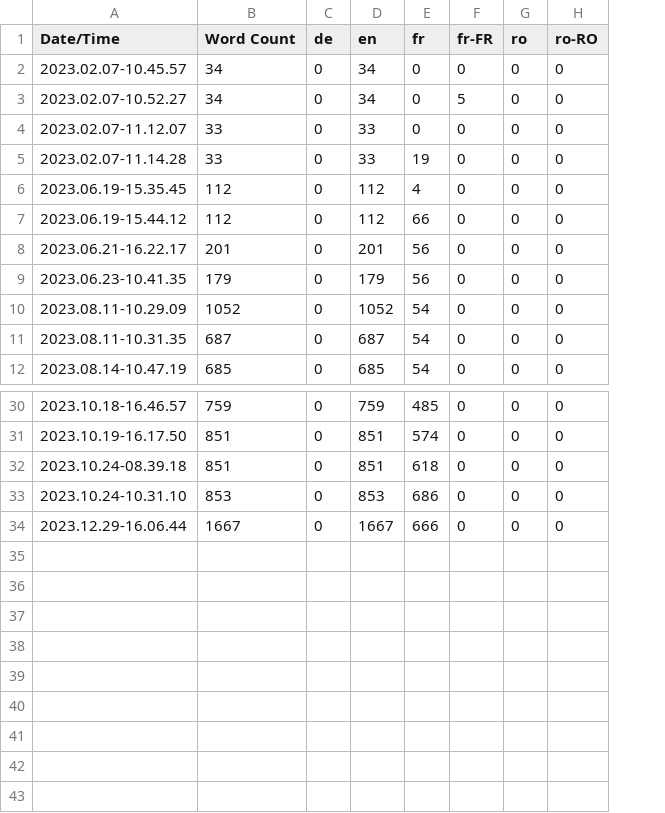
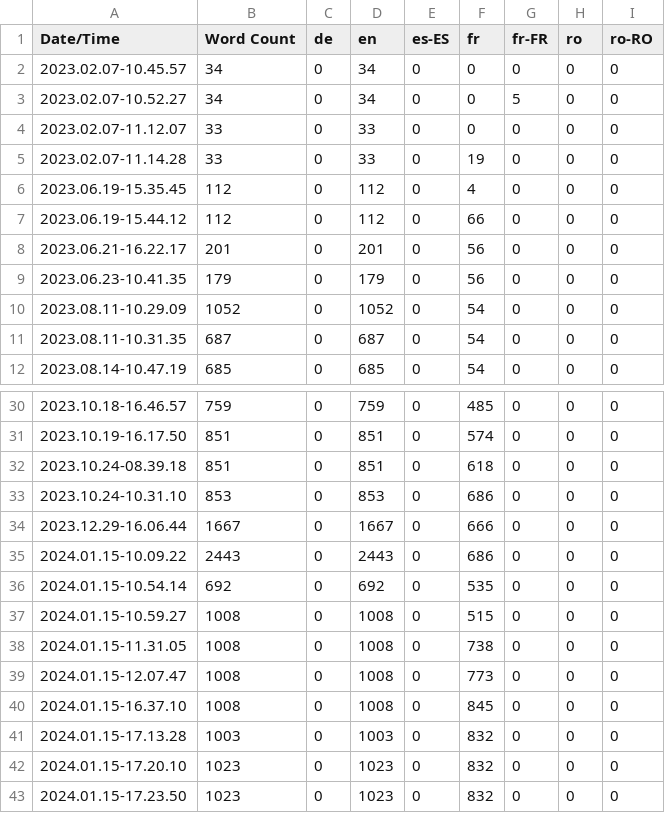
Before and after one commit to LifeVair/Life-VaiR-Serious-Game, a CSV file: Content/Localization/Game/Game.csv, drawn as a sheet; only a part is shown, gaps mark what is left out; the diff names each change by its address in the sheet, - before the commit and + after, or states it on an @@ line.

Commit message:
- Translation FR - Adding new foliage

```diff
--- a/Content/Localization/Game/Game.csv
+++ b/Content/Localization/Game/Game.csv
+column E (es-ES), rows 2-12: all 0; rows 30-34: all 0
+row 35: 2024.01.15-10.09.22 | 2443 | 0 | 2443 | 0 | 686 | 0 | 0 | 0
+row 36: 2024.01.15-10.54.14 | 692 | 0 | 692 | 0 | 535 | 0 | 0 | 0
+row 37: 2024.01.15-10.59.27 | 1008 | 0 | 1008 | 0 | 515 | 0 | 0 | 0
+row 38: 2024.01.15-11.31.05 | 1008 | 0 | 1008 | 0 | 738 | 0 | 0 | 0
+row 39: 2024.01.15-12.07.47 | 1008 | 0 | 1008 | 0 | 773 | 0 | 0 | 0
+row 40: 2024.01.15-16.37.10 | 1008 | 0 | 1008 | 0 | 845 | 0 | 0 | 0
+row 41: 2024.01.15-17.13.28 | 1003 | 0 | 1003 | 0 | 832 | 0 | 0 | 0
+row 42: 2024.01.15-17.20.10 | 1023 | 0 | 1023 | 0 | 832 | 0 | 0 | 0
+row 43: 2024.01.15-17.23.50 | 1023 | 0 | 1023 | 0 | 832 | 0 | 0 | 0
```
Also changed, not shown: 49 other files.
